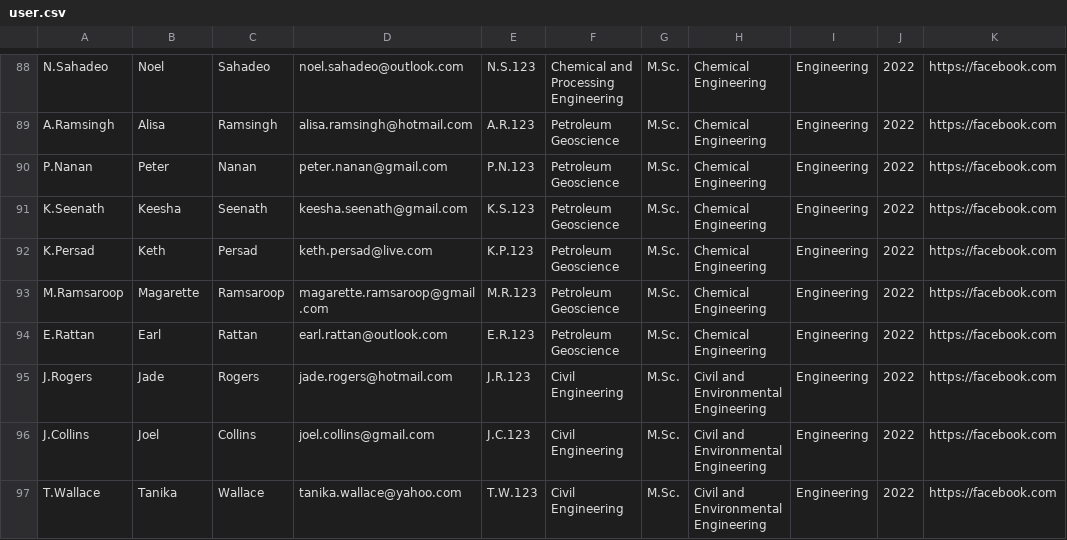
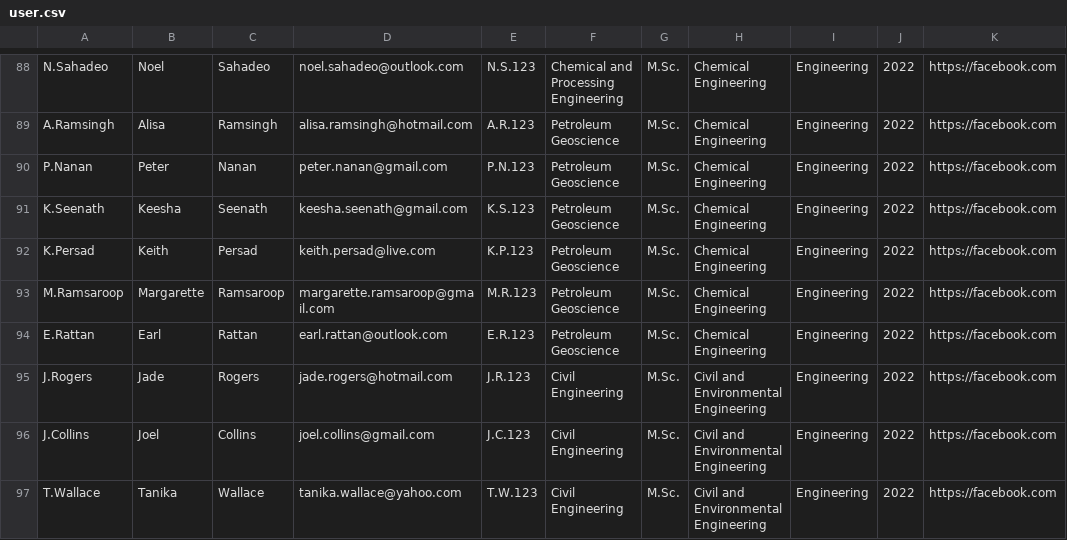
Before and after one commit to ShivsTKD/AlumGal, a CSV file: App/user.csv, drawn as a sheet; only a part is shown, gaps mark what is left out; the diff names each change by its address in the sheet, - before the commit and + after, or states it on an @@ line.

```diff
--- a/App/user.csv
+++ b/App/user.csv
-B92: Keth
+B92: Keith
-D92: keth.persad@live.com
+D92: keith.persad@live.com
-B93: Magarette
+B93: Margarette
-D93: magarette.ramsaroop@gmail.com
+D93: margarette.ramsaroop@gmail.com
```
Also changed, not shown: 4 other files.
